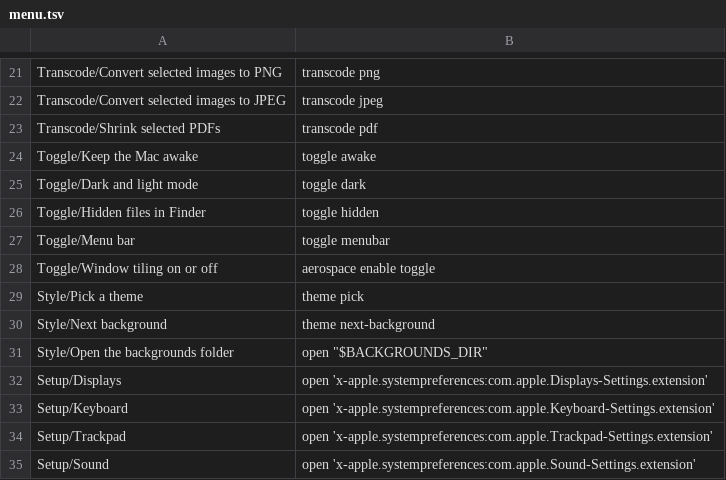
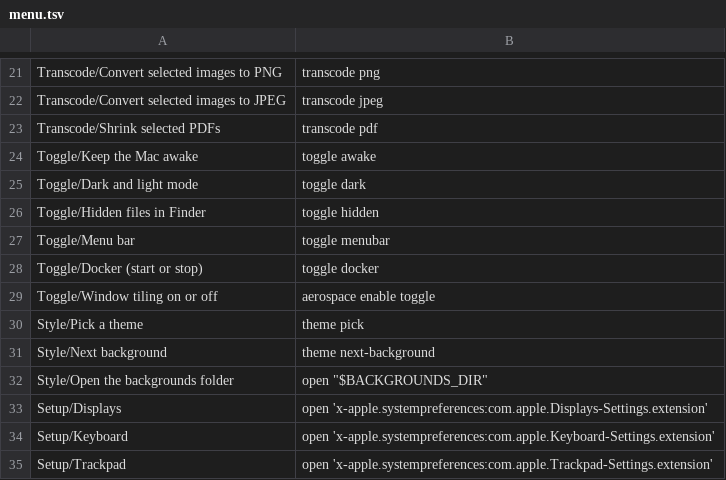
Before and after one commit to fahadbutt-git/grand-line, a TSV file: config/mac-setup/menu.tsv, drawn as a sheet; only a part is shown, gaps mark what is left out; the shorter side is filled out with more unchanged rows.

Commit message:
Add developer tools, Docker via Colima, a Drive link and file layout, and fallbacks for setting default apps

```diff
--- a/config/mac-setup/menu.tsv
+++ b/config/mac-setup/menu.tsv
@@ -27,2 +27,3 @@ Toggle/Hidden files in Finder	toggle hidden
 Toggle/Menu bar	toggle menubar
+Toggle/Docker (start or stop)	toggle docker
 Toggle/Window tiling on or off	aerospace enable toggle
```
Also changed, not shown: 15 other files.
